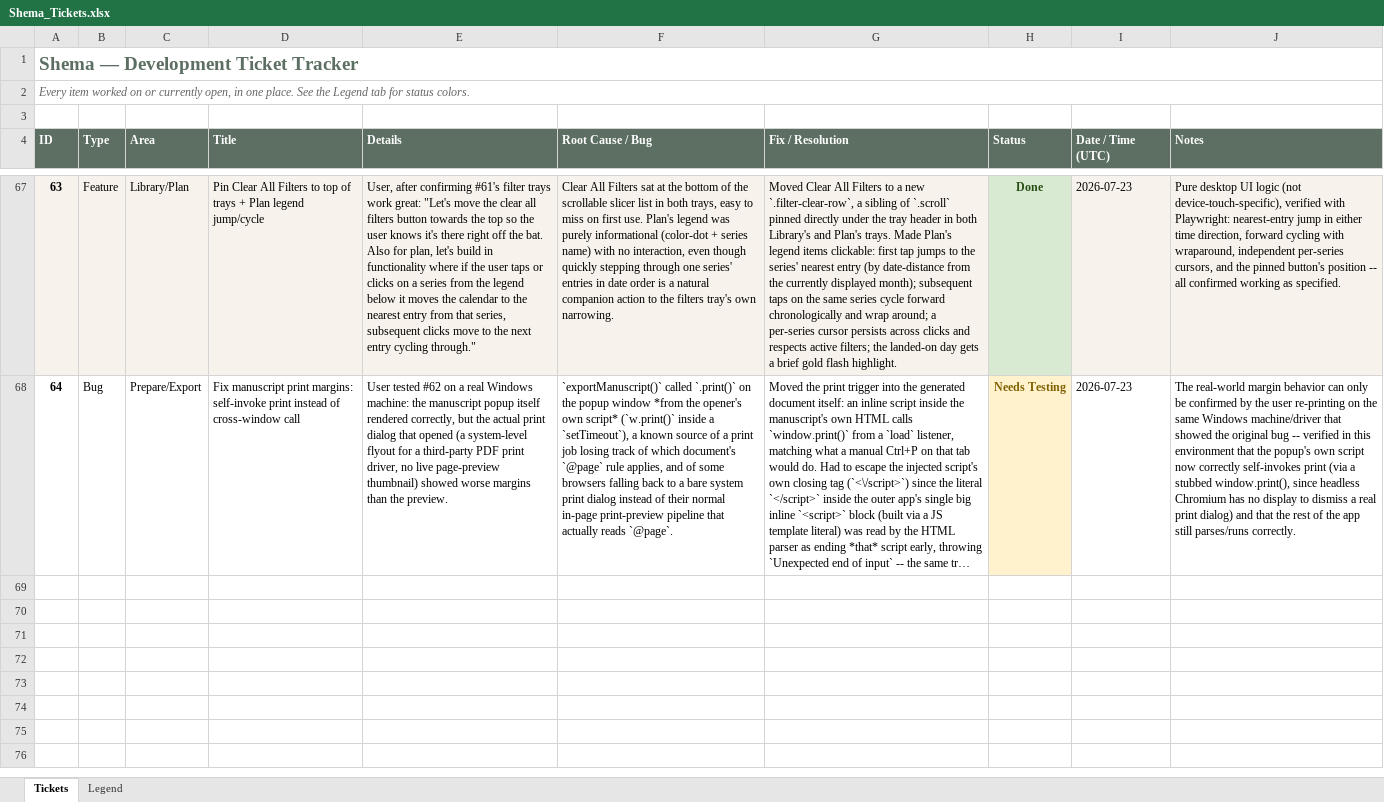
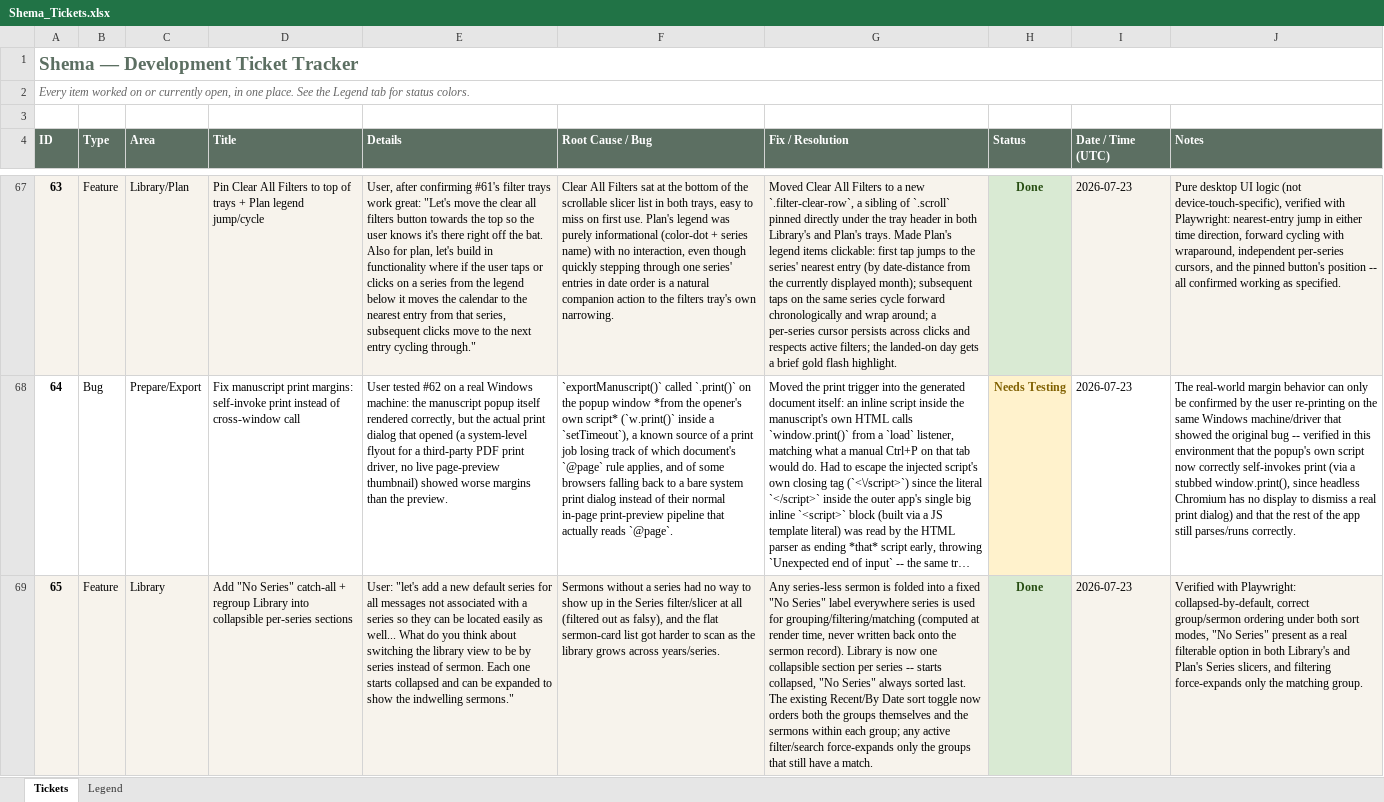
Before and after one commit to rc3268/Shema, an Excel workbook: Shema_Tickets.xlsx, sheet Tickets, drawn as a sheet; only a part is shown, gaps mark what is left out; long unchanged cells end in …; values as stored, in another font and other column widths than the file's, no borders; table styles not drawn; the diff covers the shown part only; the diff names each change by its address in the sheet, - before the commit and + after, or states it on an @@ line.

```diff
--- a/Shema_Tickets.xlsx (sheet Tickets)
+++ b/Shema_Tickets.xlsx (sheet Tickets)
+row 69: 65 | Feature | Library | Add "No Series" catch-all + regroup Library into collapsible per-series sections | User: "let's add a new default series for all messages not associated with a series so they can be located easily as well... What do you think about switching the library view to be by series instead of sermon. Each one starts collapsed and can be expanded to show the indwelling sermons." | Sermons without a series had no way to show up in the Series filter/slicer at all (filtered out as falsy), and the flat sermon-card list got harder to scan as the library grows across years/series. | Any series-less sermon is folded into a fixed "No Series" label everywhere series is used for grouping/filtering/matching (computed at render time, never written back onto the sermon record). Library is now one collapsible section per series -- starts collapsed, "No Series" always sorted last. The existing Recent/By Date sort toggle now orders both the groups themselves and the sermons within each group; any active filter/search force-expands only the groups that still have a match. | Done | 2026-07-23 | Verified with Playwright: collapsed-by-default, correct group/sermon ordering under both sort modes, "No Series" present as a real filterable option in both Library's and Plan's Series slicers, and filtering force-expands only the matching group.
```
Also changed, not shown: 1 added row elsewhere in this sheet.
